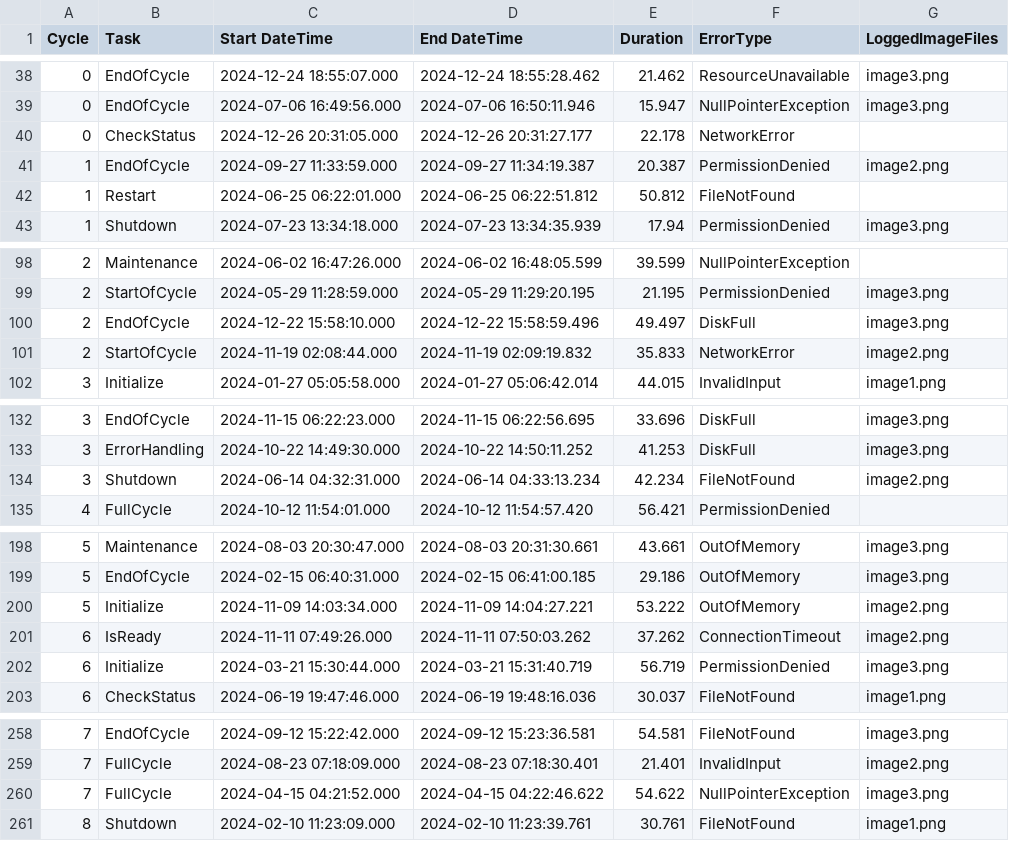
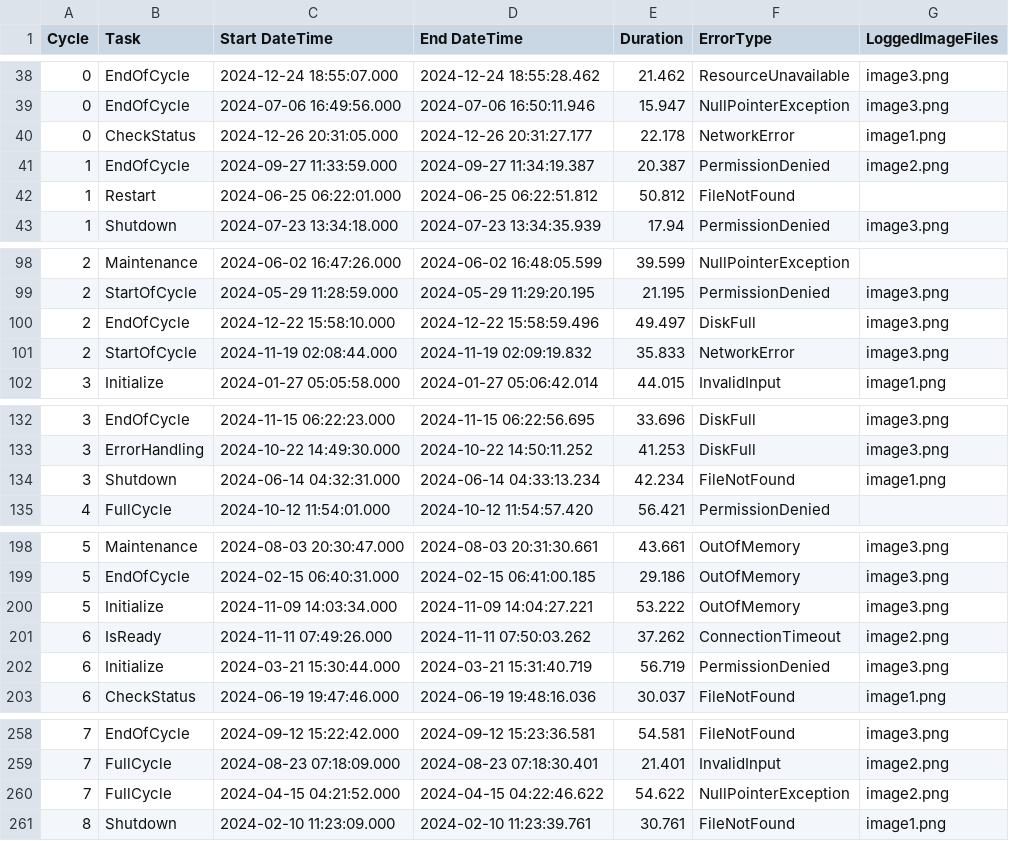
Before and after one commit to jesperpilegaard/visualisering_scape, a CSV file: Data/sorted_data.csv, drawn as a sheet; only a part is shown, gaps mark what is left out; the diff covers the shown part only.

Commit message:
Update sorted_data.csv

```diff
--- a/Data/sorted_data.csv
+++ b/Data/sorted_data.csv
@@ -39,3 +39,3 @@ Cycle,Task,Start DateTime,End DateTime,Duration,ErrorType,LoggedImageFiles
 0,EndOfCycle,2024-07-06 16:49:56.000,2024-07-06 16:50:11.946,15.947,NullPointerException,image3.png
-0,CheckStatus,2024-12-26 20:31:05.000,2024-12-26 20:31:27.177,22.178,NetworkError,
+0,CheckStatus,2024-12-26 20:31:05.000,2024-12-26 20:31:27.177,22.178,NetworkError,image1.png
 1,EndOfCycle,2024-09-27 11:33:59.000,2024-09-27 11:34:19.387,20.387,PermissionDenied,image2.png
@@ -100,3 +100,3 @@ Cycle,Task,Start DateTime,End DateTime,Duration,ErrorType,LoggedImageFiles
 2,EndOfCycle,2024-12-22 15:58:10.000,2024-12-22 15:58:59.496,49.497,DiskFull,image3.png
-2,StartOfCycle,2024-11-19 02:08:44.000,2024-11-19 02:09:19.832,35.833,NetworkError,image2.png
+2,StartOfCycle,2024-11-19 02:08:44.000,2024-11-19 02:09:19.832,35.833,NetworkError,image3.png
 3,Initialize,2024-01-27 05:05:58.000,2024-01-27 05:06:42.014,44.015,InvalidInput,image1.png
@@ -133,3 +133,3 @@ Cycle,Task,Start DateTime,End DateTime,Duration,ErrorType,LoggedImageFiles
 3,ErrorHandling,2024-10-22 14:49:30.000,2024-10-22 14:50:11.252,41.253,DiskFull,image3.png
-3,Shutdown,2024-06-14 04:32:31.000,2024-06-14 04:33:13.234,42.234,FileNotFound,image2.png
+3,Shutdown,2024-06-14 04:32:31.000,2024-06-14 04:33:13.234,42.234,FileNotFound,image1.png
 4,FullCycle,2024-10-12 11:54:01.000,2024-10-12 11:54:57.420,56.421,PermissionDenied,
@@ -199,3 +199,3 @@ Cycle,Task,Start DateTime,End DateTime,Duration,ErrorType,LoggedImageFiles
 5,EndOfCycle,2024-02-15 06:40:31.000,2024-02-15 06:41:00.185,29.186,OutOfMemory,image3.png
-5,Initialize,2024-11-09 14:03:34.000,2024-11-09 14:04:27.221,53.222,OutOfMemory,image2.png
+5,Initialize,2024-11-09 14:03:34.000,2024-11-09 14:04:27.221,53.222,OutOfMemory,image3.png
 6,IsReady,2024-11-11 07:49:26.000,2024-11-11 07:50:03.262,37.262,ConnectionTimeout,image2.png
@@ -259,3 +259,3 @@ Cycle,Task,Start DateTime,End DateTime,Duration,ErrorType,LoggedImageFiles
 7,FullCycle,2024-08-23 07:18:09.000,2024-08-23 07:18:30.401,21.401,InvalidInput,image2.png
-7,FullCycle,2024-04-15 04:21:52.000,2024-04-15 04:22:46.622,54.622,NullPointerException,image3.png
+7,FullCycle,2024-04-15 04:21:52.000,2024-04-15 04:22:46.622,54.622,NullPointerException,image2.png
 8,Shutdown,2024-02-10 11:23:09.000,2024-02-10 11:23:39.761,30.761,FileNotFound,image1.png
```
Also changed, not shown: 12 edited cells elsewhere in this file.
